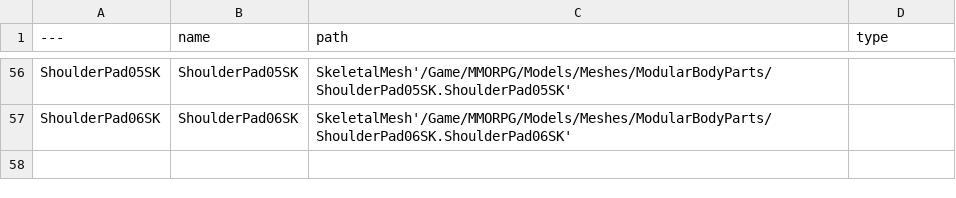
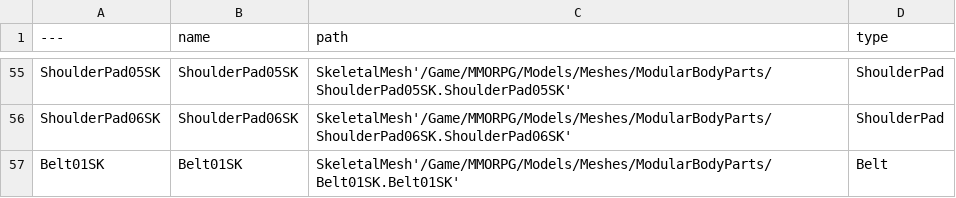
Before and after one commit to Liweimin0512/uRPG, a CSV file: ConfigTable/pydatas/d_meshPic.py.datas.csv, drawn as a sheet; only a part is shown, gaps mark what is left out; addresses are those after the commit; the diff covers the shown part only; the diff names each change by its address in the sheet, - before the commit and + after, or states it on an @@ line.

```diff
--- a/ConfigTable/pydatas/d_meshPic.py.datas.csv
+++ b/ConfigTable/pydatas/d_meshPic.py.datas.csv
-D55:D56 (type): (empty)
+D55:D56 (type): ShoulderPad
+row 57: Belt01SK | Belt01SK | SkeletalMesh'/Game/MMORPG/Models/Meshes/ModularBodyParts/Belt01SK.Belt01SK' | Belt
```
Also changed, not shown: 1 removed row and 53 edited cells elsewhere in this file, 10 other files.
